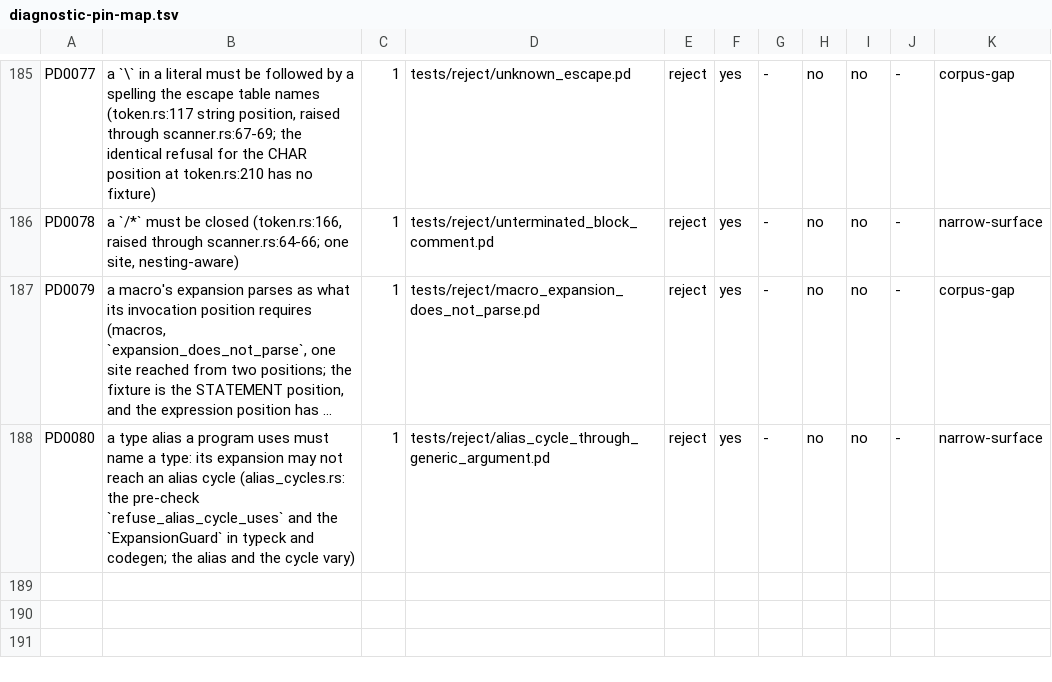
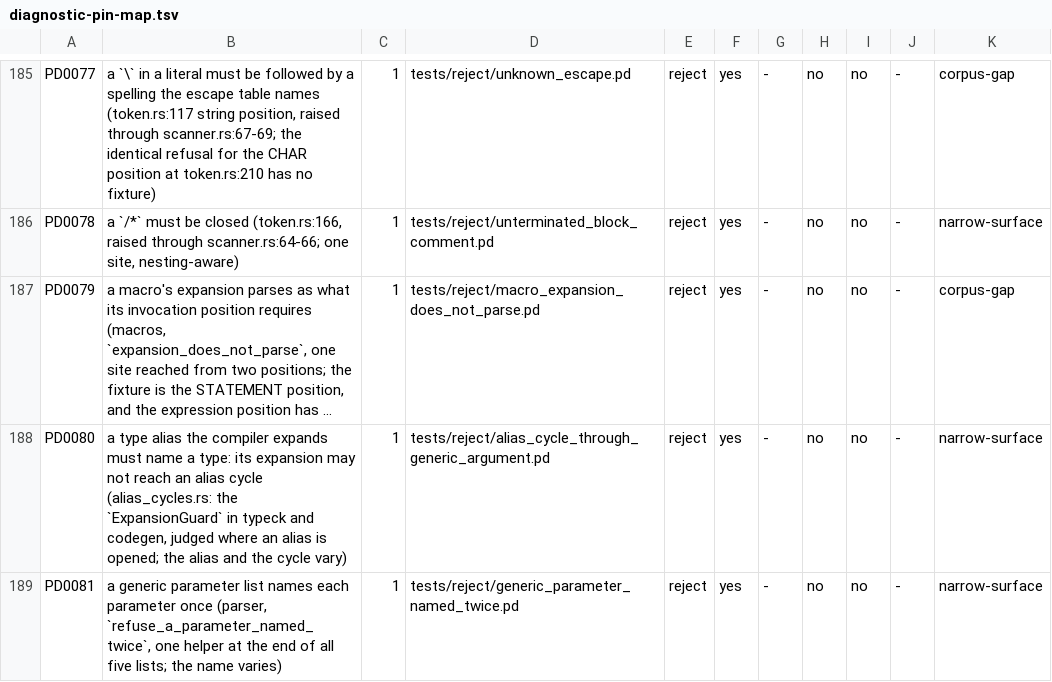
Before and after one commit to labforadvancedstudy/palladium-a, a TSV file: docs/contributing/diagnostic-pin-map.tsv, drawn as a sheet; only a part is shown, gaps mark what is left out; long unchanged cells end in …; the diff names each change by its address in the sheet, - before the commit and + after, or states it on an @@ line.

```diff
--- a/docs/contributing/diagnostic-pin-map.tsv
+++ b/docs/contributing/diagnostic-pin-map.tsv
-B188: …type alias a program uses must name a type: its expansion may not reach an alias cycle (alias_cycles.rs: the pre-check `refuse_alias_cycle_uses` and the `ExpansionGuard` in typeck and codegen; the alias…
+B188: …type alias the compiler expands must name a type: its expansion may not reach an alias cycle (alias_cycles.rs: the `ExpansionGuard` in typeck and codegen, judged where an alias is opened; the alias…
+row 189: PD0081 | a generic parameter list names each parameter once (parser, `refuse_a_parameter_named_twice`, one helper at the end of all five lists; the name varies) | 1 | tests/reject/generic_parameter_named_twice.pd | reject | yes | - | no | no | - | narrow-surface
```
Also changed, not shown: docs/citation-pins.tsv, docs/contributing/diagnostic-codes.tsv, 25 other files.
